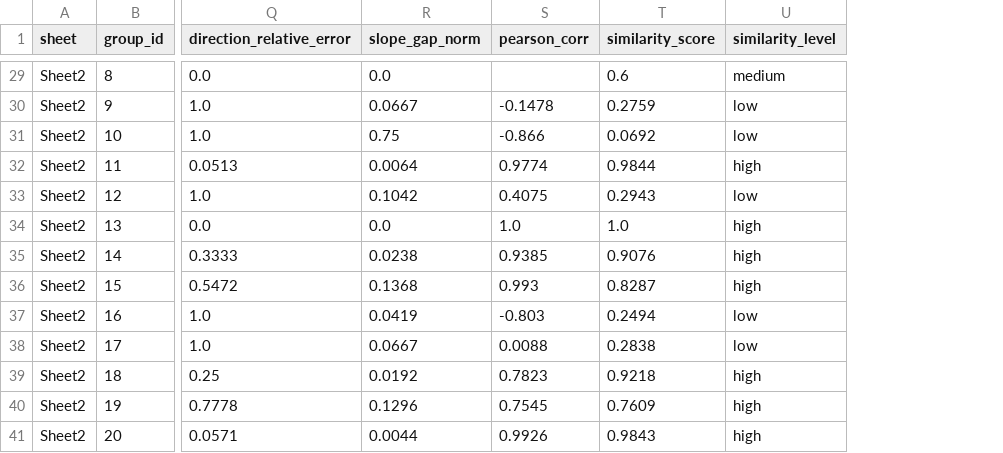
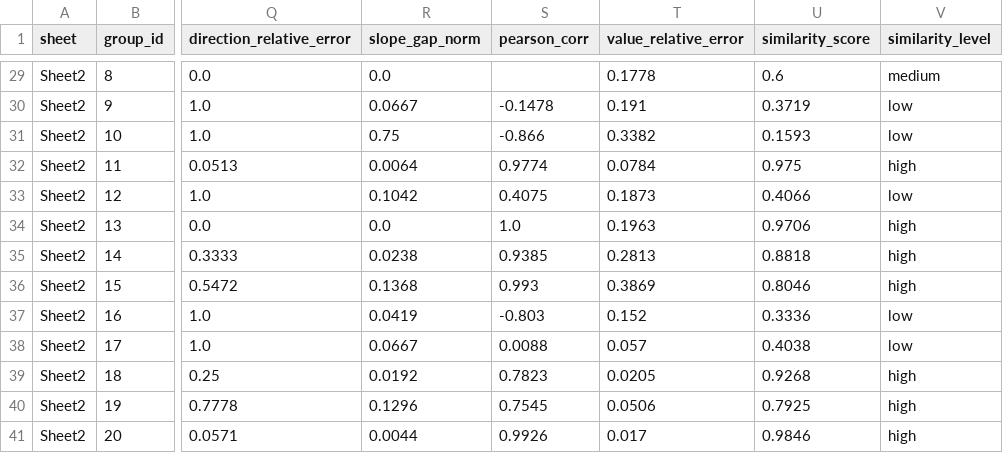
Before and after one commit to david6666666/ab-trend-group-analysis, a CSV file: output/group_details.csv, drawn as a sheet; only a part is shown, gaps mark what is left out; addresses are those after the commit; the diff covers the shown part only; the diff names each change by its address in the sheet, - before the commit and + after, or states it on an @@ line.

Commit message:
Add value relative error to similarity scoring
Signed-off-by: David Chen <530634352@qq.com>

```diff
--- a/output/group_details.csv
+++ b/output/group_details.csv
+column T (value_relative_error), rows 29-41: 0.1778 | 0.191 | 0.3382 | 0.0784 | 0.1873 | 0.1963 | 0.2813 | 0.3869 | 0.152 | 0.057 | 0.0205 | 0.0506 | 0.017
-U30 (similarity_score): 0.2759
+U30 (similarity_score): 0.3719
-U31 (similarity_score): 0.0692
+U31 (similarity_score): 0.1593
-U32 (similarity_score): 0.9844
+U32 (similarity_score): 0.975
-U33 (similarity_score): 0.2943
+U33 (similarity_score): 0.4066
-U34 (similarity_score): 1.0
+U34 (similarity_score): 0.9706
-U35 (similarity_score): 0.9076
+U35 (similarity_score): 0.8818
-U36 (similarity_score): 0.8287
+U36 (similarity_score): 0.8046
-U37 (similarity_score): 0.2494
+U37 (similarity_score): 0.3336
-U38 (similarity_score): 0.2838
+U38 (similarity_score): 0.4038
-U39 (similarity_score): 0.9218
+U39 (similarity_score): 0.9268
-U40 (similarity_score): 0.7609
+U40 (similarity_score): 0.7925
-U41 (similarity_score): 0.9843
+U41 (similarity_score): 0.9846
```
Also changed, not shown: 28 edited cells elsewhere in this file, output/sheet_summary.csv, 3 other files.
